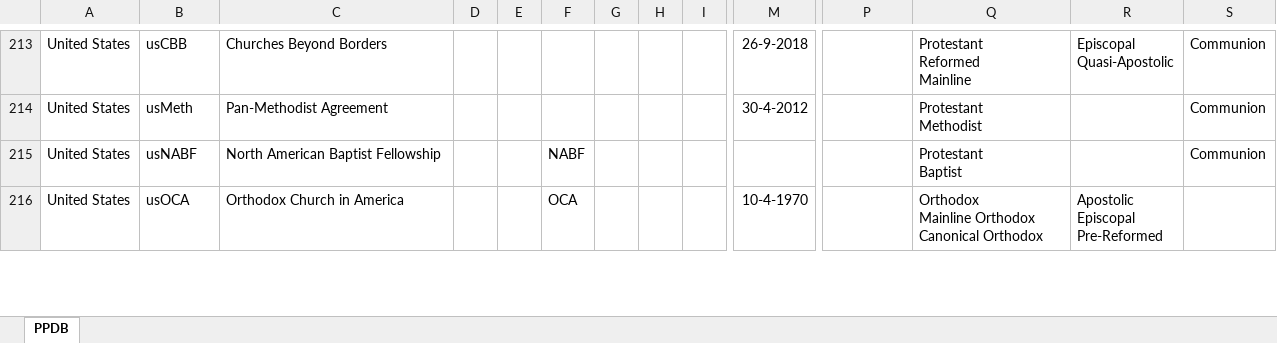
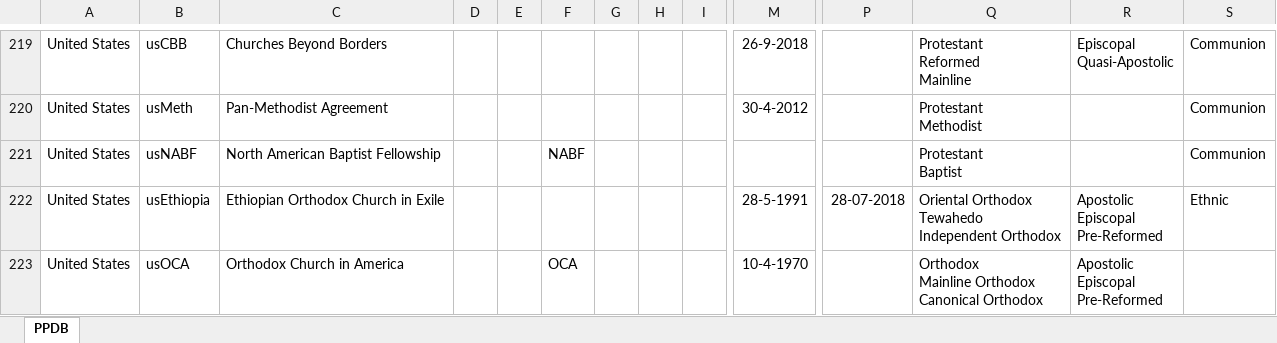
Before and after one commit to hok-brag/hok-brag.github.io, an Excel workbook: data/PPDB database.xlsx, sheet PPDB, drawn as a sheet; only a part is shown, gaps mark what is left out; values as stored, in another font and other column widths than the file's, no borders; rows hold the shown columns only; ↵ is a line break in a cell; the diff covers the shown part only; the diff names each change by its address in the sheet, - before the commit and + after, or states it on an @@ line.

```diff
--- a/data/PPDB database.xlsx (sheet PPDB)
+++ b/data/PPDB database.xlsx (sheet PPDB)
+row 222: United States | usEthiopia | Ethiopian Orthodox Church in Exile |  |  |  |  |  |  | 28-5-1991 | 28-07-2018 | Oriental Orthodox ↵ Tewahedo ↵ Independent Orthodox | Apostolic ↵ Episcopal ↵ Pre-Reformed | Ethnic
```
Also changed, not shown: 7 added rows and 10 edited cells elsewhere in this sheet.
